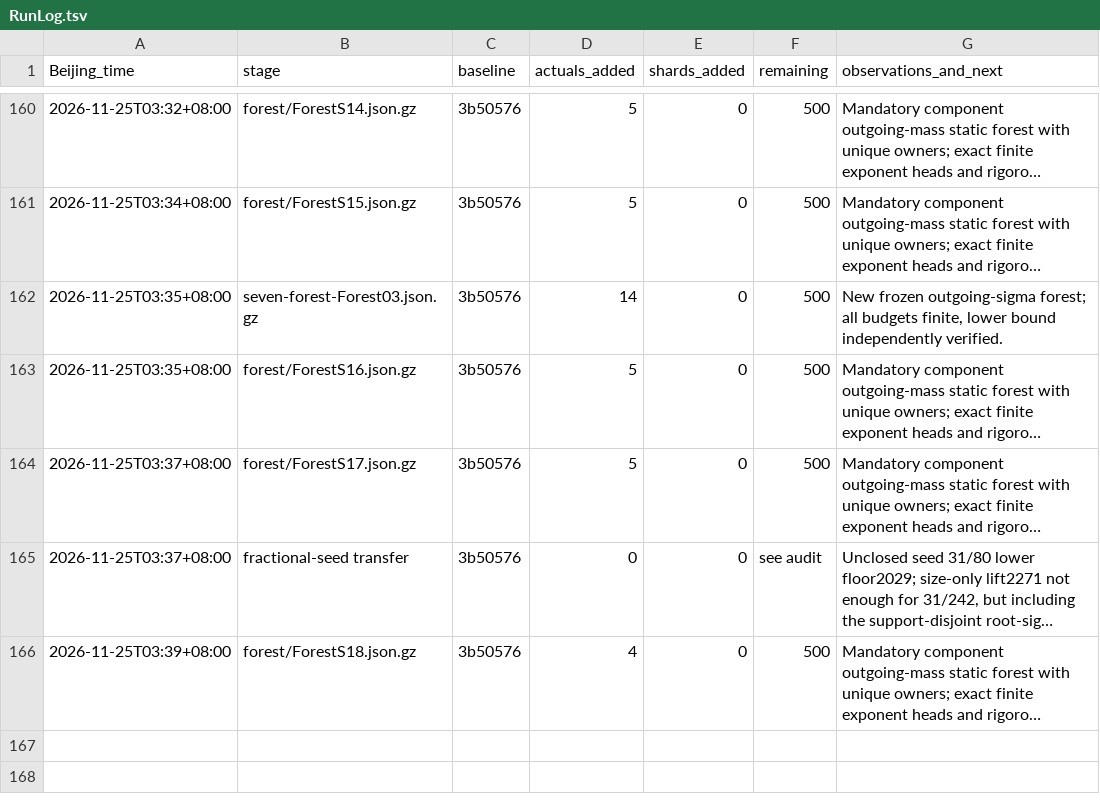
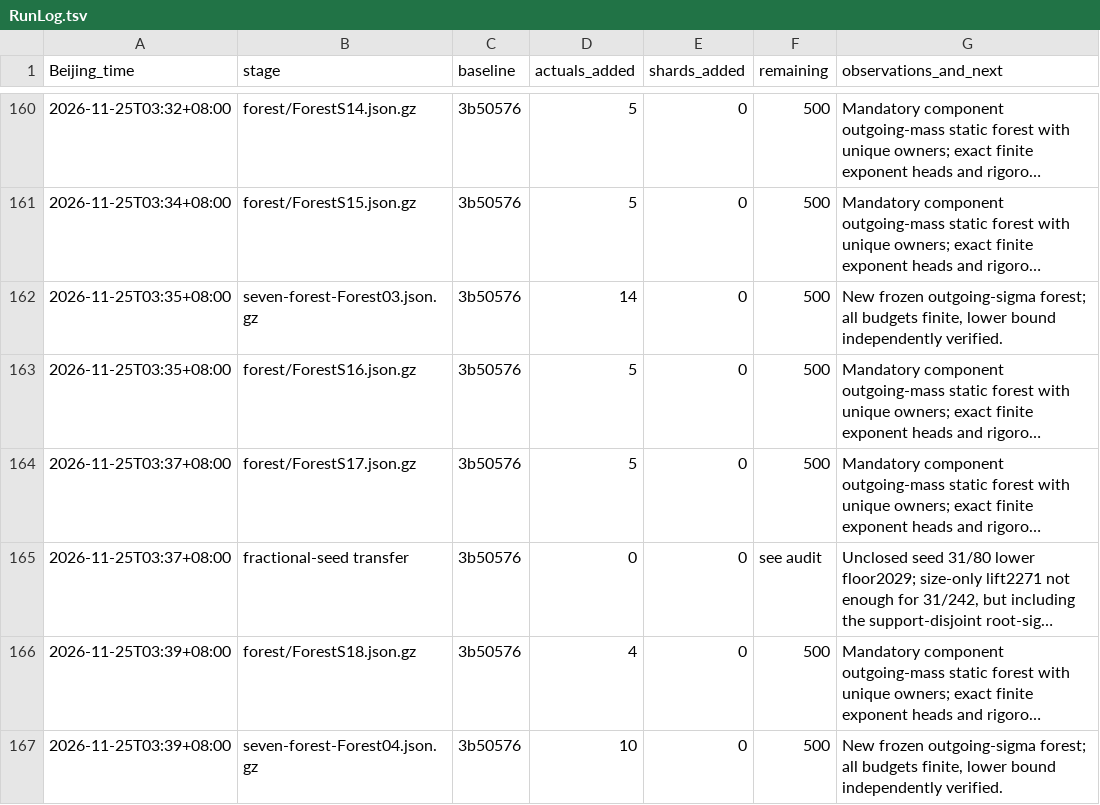
Before and after one commit to stormwhip/PerfectNumbers, a TSV file: Research/NightMerge/RunLog.tsv, drawn as a sheet; only a part is shown, gaps mark what is left out; long unchanged cells end in …; the diff names each change by its address in the sheet, - before the commit and + after, or states it on an @@ line.

Commit message:
Checkpoint Forest04.json.gz for roots 7 and 11

```diff
--- a/Research/NightMerge/RunLog.tsv
+++ b/Research/NightMerge/RunLog.tsv
+row 167: 2026-11-25T03:39+08:00 | seven-forest-Forest04.json.gz | 3b50576 | 10 | 0 | 500 | New frozen outgoing-sigma forest; all budgets finite, lower bound independently verified.
```
Also changed, not shown: 3 other files.
